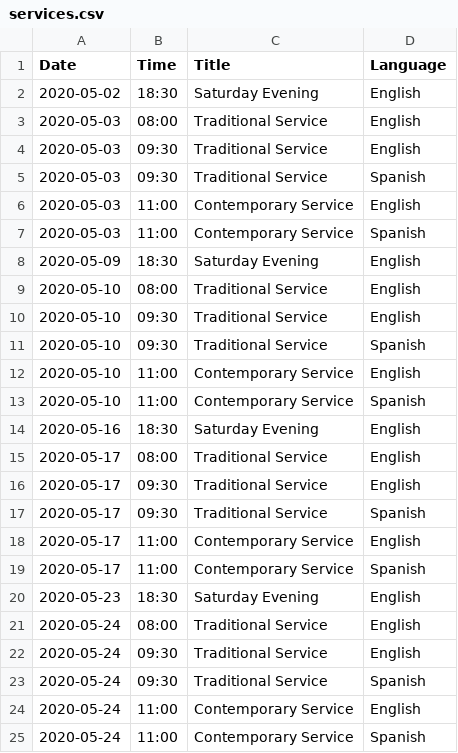
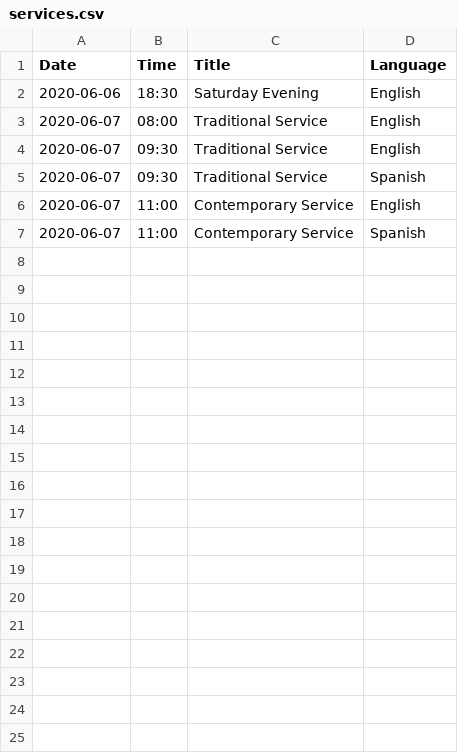
Before and after one commit to panesofglass/fsharp-site-generator, a CSV file: data/services.csv, drawn as a sheet.

```diff
--- a/data/services.csv
+++ b/data/services.csv
@@ -1,25 +1,7 @@
 Date,Time,Title,Language
-2020-05-02,18:30,Saturday Evening,English
-2020-05-03,08:00,Traditional Service,English
-2020-05-03,09:30,Traditional Service,English
-2020-05-03,09:30,Traditional Service,Spanish
-2020-05-03,11:00,Contemporary Service,English
-2020-05-03,11:00,Contemporary Service,Spanish
-2020-05-09,18:30,Saturday Evening,English
-2020-05-10,08:00,Traditional Service,English
-2020-05-10,09:30,Traditional Service,English
-2020-05-10,09:30,Traditional Service,Spanish
-2020-05-10,11:00,Contemporary Service,English
-2020-05-10,11:00,Contemporary Service,Spanish
-2020-05-16,18:30,Saturday Evening,English
-2020-05-17,08:00,Traditional Service,English
-2020-05-17,09:30,Traditional Service,English
-2020-05-17,09:30,Traditional Service,Spanish
-2020-05-17,11:00,Contemporary Service,English
-2020-05-17,11:00,Contemporary Service,Spanish
-2020-05-23,18:30,Saturday Evening,English
-2020-05-24,08:00,Traditional Service,English
-2020-05-24,09:30,Traditional Service,English
-2020-05-24,09:30,Traditional Service,Spanish
-2020-05-24,11:00,Contemporary Service,English
-2020-05-24,11:00,Contemporary Service,Spanish
+2020-06-06,18:30,Saturday Evening,English
+2020-06-07,08:00,Traditional Service,English
+2020-06-07,09:30,Traditional Service,English
+2020-06-07,09:30,Traditional Service,Spanish
+2020-06-07,11:00,Contemporary Service,English
+2020-06-07,11:00,Contemporary Service,Spanish
```
Also changed, not shown: 2 other files.
